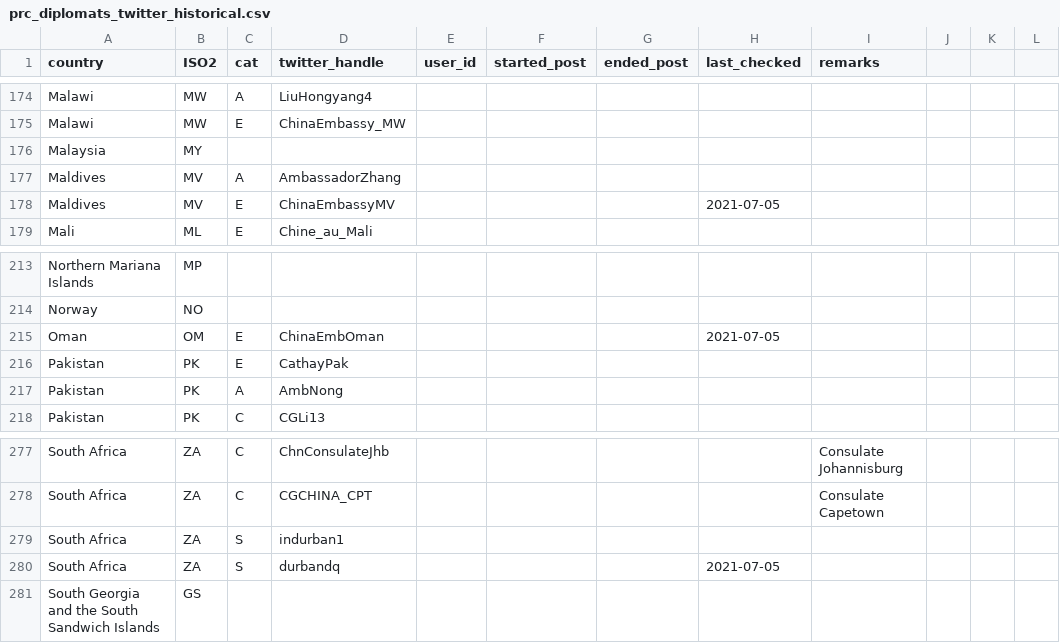
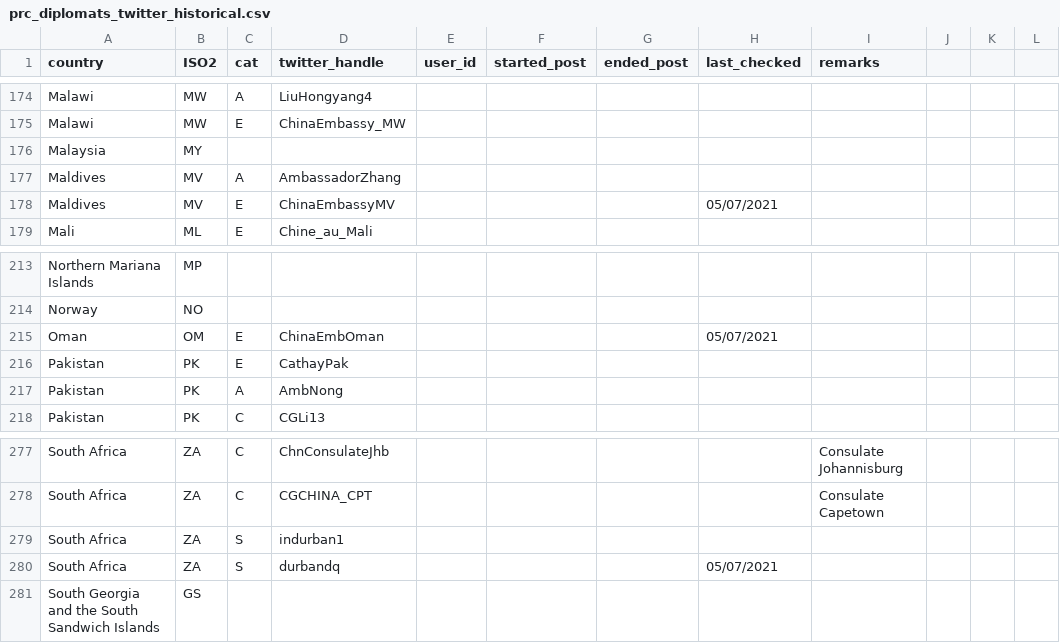
Before and after one commit to schliebs/disinfo, a CSV file: inst/extdata/prc_diplomats_twitter_historical.csv, drawn as a sheet; only a part is shown, gaps mark what is left out; the diff covers the shown part only.

```diff
--- a/inst/extdata/prc_diplomats_twitter_historical.csv
+++ b/inst/extdata/prc_diplomats_twitter_historical.csv
@@ -177,3 +177,3 @@ Malaysia,MY,,,,,,,,,,
 Maldives,MV,A,AmbassadorZhang,,,,,,,,
-Maldives,MV,E,ChinaEmbassyMV,,,,2021-07-05,,,,
+Maldives,MV,E,ChinaEmbassyMV,,,,05/07/2021,,,,
 Mali,ML,E,Chine_au_Mali,,,,,,,,
@@ -214,3 +214,3 @@ Northern Mariana Islands,MP,,,,,,,,,,
 Norway,NO,,,,,,,,,,
-Oman,OM,E,ChinaEmbOman,,,,2021-07-05,,,,
+Oman,OM,E,ChinaEmbOman,,,,05/07/2021,,,,
 Pakistan,PK,E,CathayPak,,,,,,,,
@@ -279,3 +279,3 @@ South Africa,ZA,C,CGCHINA_CPT,,,,,Consulate Capetown,,,
 South Africa,ZA,S,indurban1,,,,,,,,
-South Africa,ZA,S,durbandq,,,,2021-07-05,,,,
+South Africa,ZA,S,durbandq,,,,05/07/2021,,,,
 South Georgia and the South Sandwich Islands,GS,,,,,,,,,,
```
Also changed, not shown: 1 added row and 17 edited cells elsewhere in this file, 2 other files.
